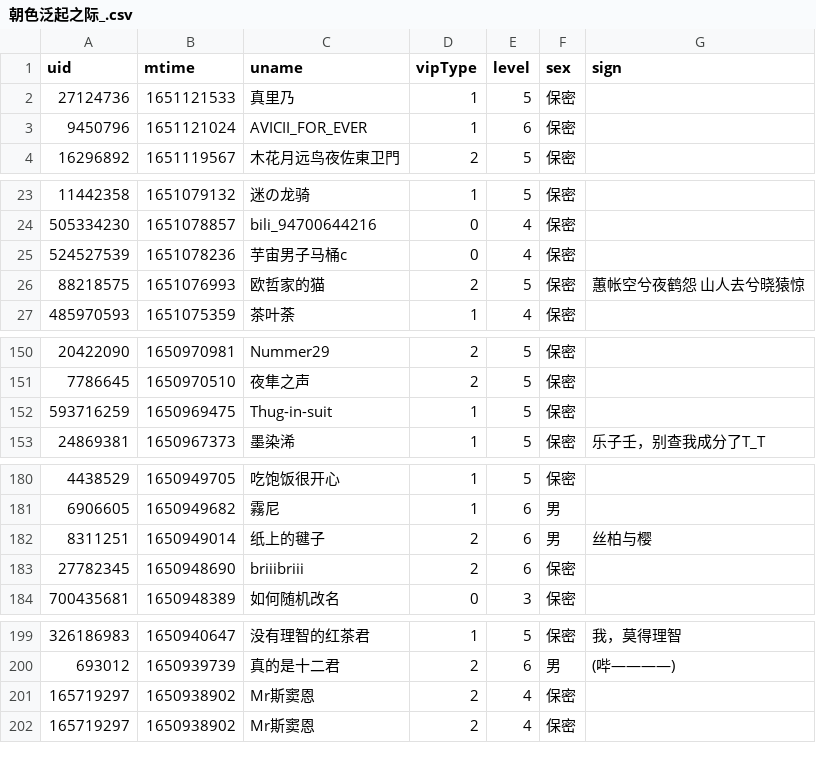
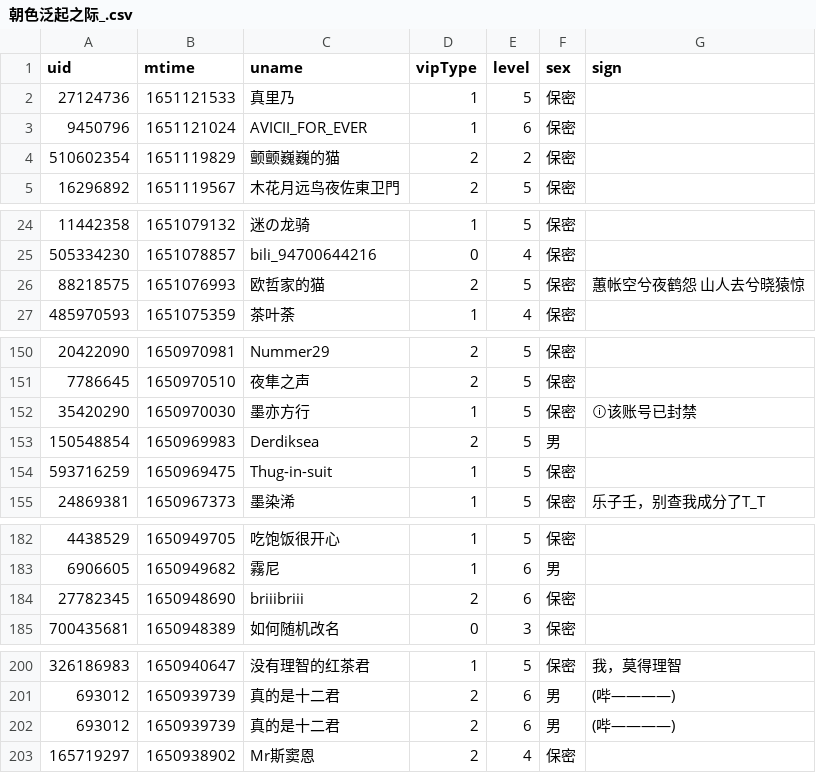
Before and after one commit to Brx86/web, a CSV file: 439916362/朝色泛起之际_.csv, drawn as a sheet; only a part is shown, gaps mark what is left out; removed rows and columns are numbered as before the commit, all else as after; the diff covers the shown part only; the diff names each change by its address in the sheet, - before the commit and + after, or states it on an @@ line.

```diff
--- a/439916362/朝色泛起之际_.csv
+++ b/439916362/朝色泛起之际_.csv
+row 4: 510602354 | 1651119829 | 颤颤巍巍的猫 | 2 | 2 | 保密
-row 25: 524527539 | 1651078236 | 芋宙男子马桶c | 0 | 4 | 保密
+row 152: 35420290 | 1650970030 | 墨亦方行 | 1 | 5 | 保密 | ⓘ该账号已封禁
+row 153: 150548854 | 1650969983 | Derdiksea | 2 | 5 | 男
-row 182: 8311251 | 1650949014 | 纸上的毽子 | 2 | 6 | 男 | 丝柏与樱
-row 201: 165719297 | 1650938902 | Mr斯窦恩 | 2 | 4 | 保密
+row 202: 693012 | 1650939739 | 真的是十二君 | 2 | 6 | 男 | (哔————)
```
Also changed, not shown: 2 added rows and 3 removed rows elsewhere in this file, 172809260/晨露ZLQ.csv, 25773550/Ayatale.csv, 3 other files.
